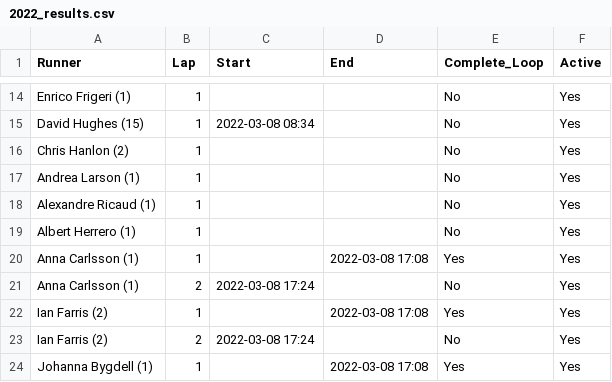
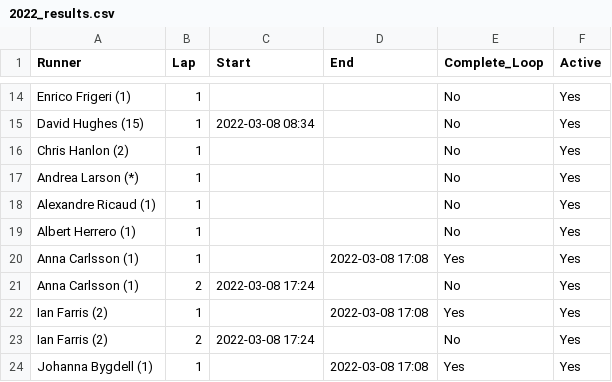
Before and after one commit to johnsug/barkley_plots, a CSV file: 2022_results.csv, drawn as a sheet; only a part is shown, gaps mark what is left out.

Commit message:
Update 2022_results.csv

```diff
--- a/2022_results.csv
+++ b/2022_results.csv
@@ -16,3 +16,3 @@ David Hughes (15),1,2022-03-08 08:34,,No,Yes
 Chris Hanlon (2),1,,,No,Yes
-Andrea Larson (1),1,,,No,Yes
+Andrea Larson (*),1,,,No,Yes
 Alexandre Ricaud (1),1,,,No,Yes
```
